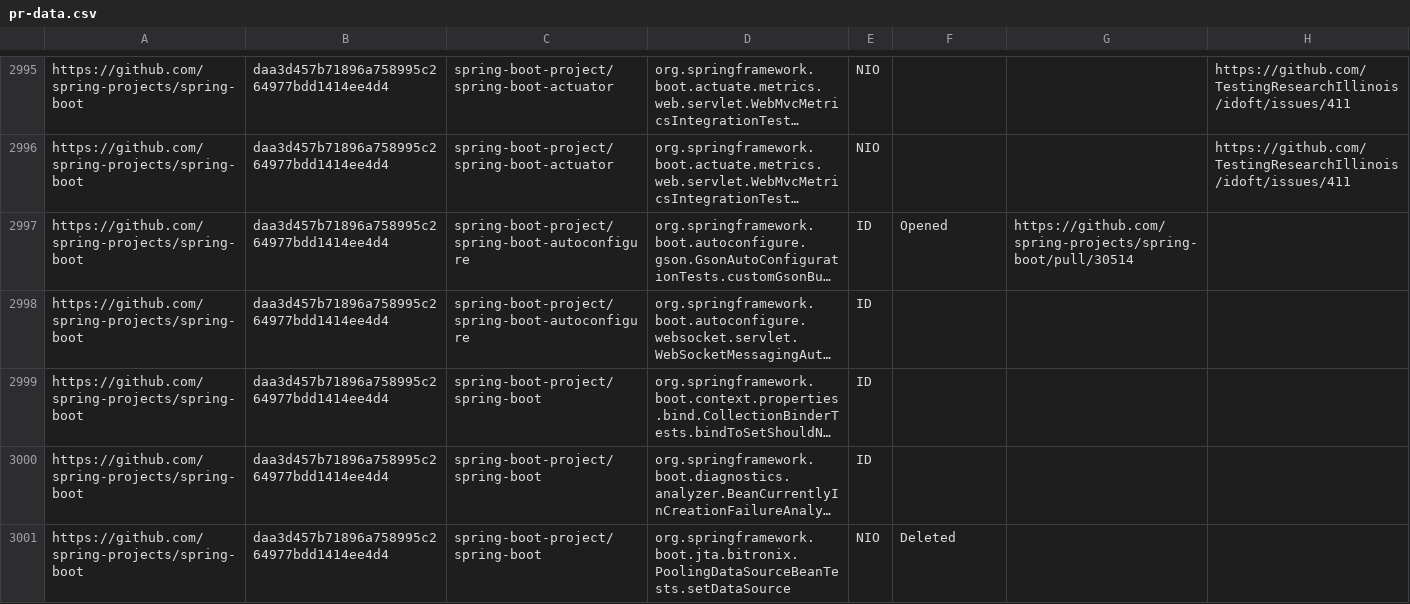
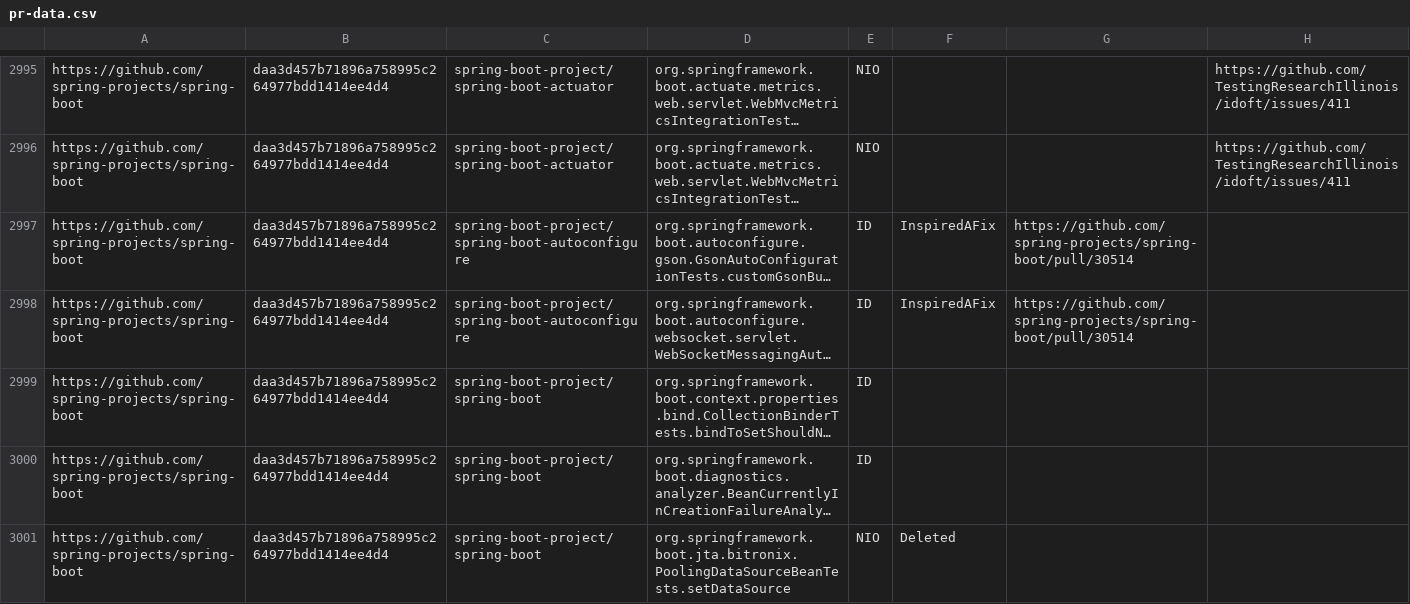
Before and after one commit to TestingResearchIllinois/idoft, a CSV file: pr-data.csv, drawn as a sheet; only a part is shown, gaps mark what is left out; long unchanged cells end in …; the diff names each change by its address in the sheet, - before the commit and + after, or states it on an @@ line.

Commit message:
Fix a flaky test and inspire a fix for another (#523)
* fix a flaky test and inspire a fix for the other
* changed accepted to inspiredafix

```diff
--- a/pr-data.csv
+++ b/pr-data.csv
-F2997: Opened
+F2997: InspiredAFix
-F2998: (empty)
+F2998: InspiredAFix
-G2998: (empty)
+G2998: https://github.com/spring-projects/spring-boot/pull/30514
```
